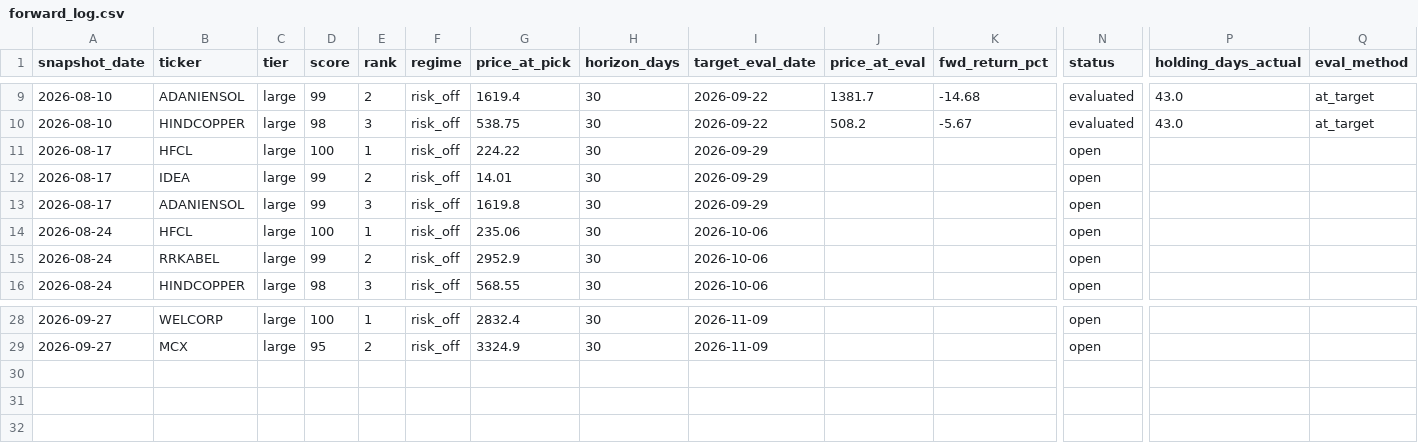
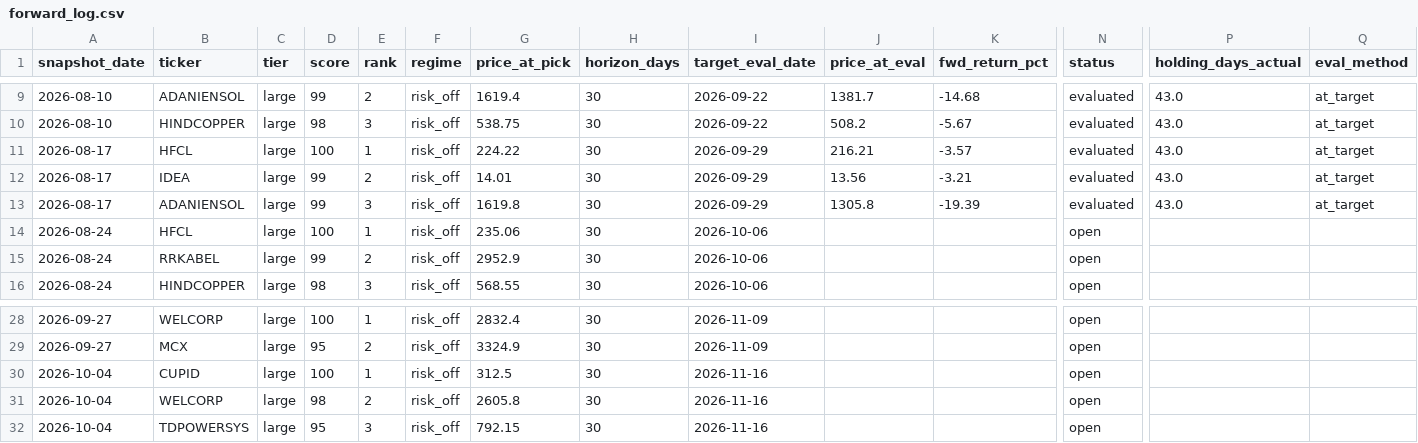
Before and after one commit to compukidsdgp-creator/Swing-trading, a CSV file: forward_log.csv, drawn as a sheet; only a part is shown, gaps mark what is left out; rows hold the shown columns only; the diff names each change by its address in the sheet, - before the commit and + after, or states it on an @@ line.

```diff
--- a/forward_log.csv
+++ b/forward_log.csv
-J11 (price_at_eval): (empty)
+J11 (price_at_eval): 216.21
-K11 (fwd_return_pct): (empty)
+K11 (fwd_return_pct): -3.57
-N11:N13 (status): open
+N11:N13 (status): evaluated
-P11:P13 (holding_days_actual): (empty)
+P11:P13 (holding_days_actual): 43.0
-Q11:Q13 (eval_method): (empty)
+Q11:Q13 (eval_method): at_target
-J12 (price_at_eval): (empty)
+J12 (price_at_eval): 13.56
-K12 (fwd_return_pct): (empty)
+K12 (fwd_return_pct): -3.21
-J13 (price_at_eval): (empty)
+J13 (price_at_eval): 1305.8
-K13 (fwd_return_pct): (empty)
+K13 (fwd_return_pct): -19.39
+row 30: 2026-10-04 | CUPID | large | 100 | 1 | risk_off | 312.5 | 30 | 2026-11-16 |  |  | open
+row 31: 2026-10-04 | WELCORP | large | 98 | 2 | risk_off | 2605.8 | 30 | 2026-11-16 |  |  | open
+row 32: 2026-10-04 | TDPOWERSYS | large | 95 | 3 | risk_off | 792.15 | 30 | 2026-11-16 |  |  | open
```
Also changed, not shown: 5 other files.
